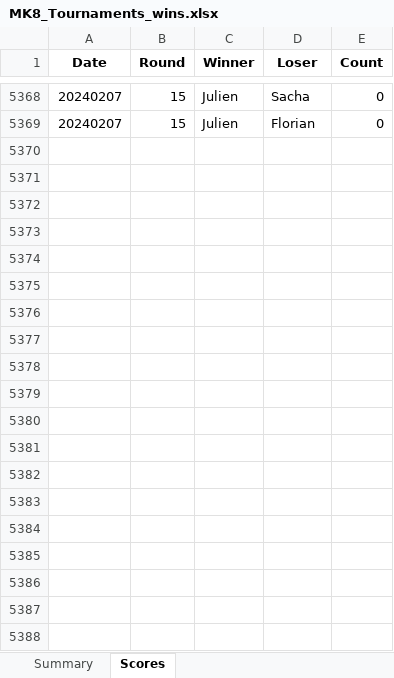
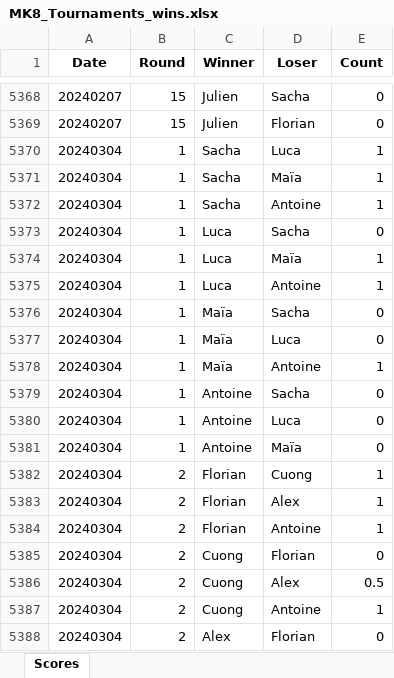
Before and after one commit to kiwil87/mario-kart-elo-calculator, an Excel workbook: Data/MK8_Tournaments_wins.xlsx, sheet Scores, drawn as a sheet; only a part is shown, gaps mark what is left out; values as stored, in another font and other column widths than the file's, no borders; table styles not drawn; the diff covers the shown part only; the diff names each change by its address in the sheet, - before the commit and + after, or states it on an @@ line.

Commit message:
New scores

```diff
--- a/Data/MK8_Tournaments_wins.xlsx (sheet Scores)
+++ b/Data/MK8_Tournaments_wins.xlsx (sheet Scores)
-sheet tab: Summary
+row 5370: 20240304 | 1 | Sacha | Luca | 1
+row 5371: 20240304 | 1 | Sacha | Maïa | 1
+row 5372: 20240304 | 1 | Sacha | Antoine | 1
+row 5373: 20240304 | 1 | Luca | Sacha | 0
+row 5374: 20240304 | 1 | Luca | Maïa | 1
+row 5375: 20240304 | 1 | Luca | Antoine | 1
+row 5376: 20240304 | 1 | Maïa | Sacha | 0
+row 5377: 20240304 | 1 | Maïa | Luca | 0
+row 5378: 20240304 | 1 | Maïa | Antoine | 1
+row 5379: 20240304 | 1 | Antoine | Sacha | 0
+row 5380: 20240304 | 1 | Antoine | Luca | 0
+row 5381: 20240304 | 1 | Antoine | Maïa | 0
+row 5382: 20240304 | 2 | Florian | Cuong | 1
+row 5383: 20240304 | 2 | Florian | Alex | 1
+row 5384: 20240304 | 2 | Florian | Antoine | 1
+row 5385: 20240304 | 2 | Cuong | Florian | 0
+row 5386: 20240304 | 2 | Cuong | Alex | 0.5
+row 5387: 20240304 | 2 | Cuong | Antoine | 1
+row 5388: 20240304 | 2 | Alex | Florian | 0
```
Also changed, not shown: 341 added rows and 30 edited cells elsewhere in this sheet, Data/MK8_Tournaments.xlsx, 1 other file.
